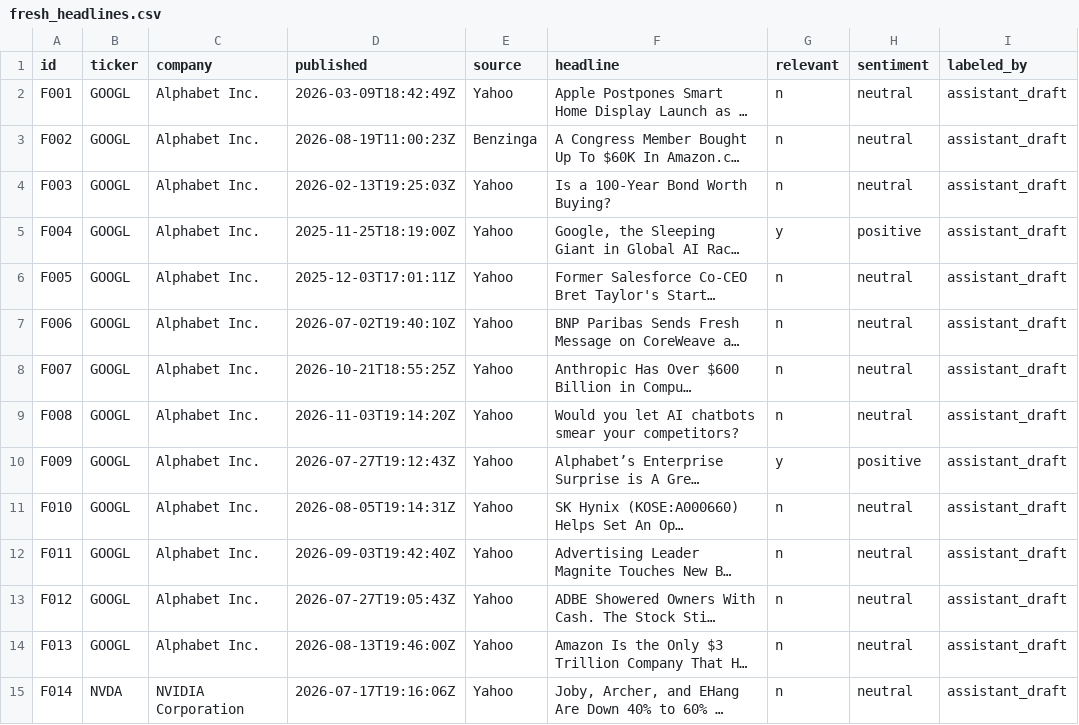
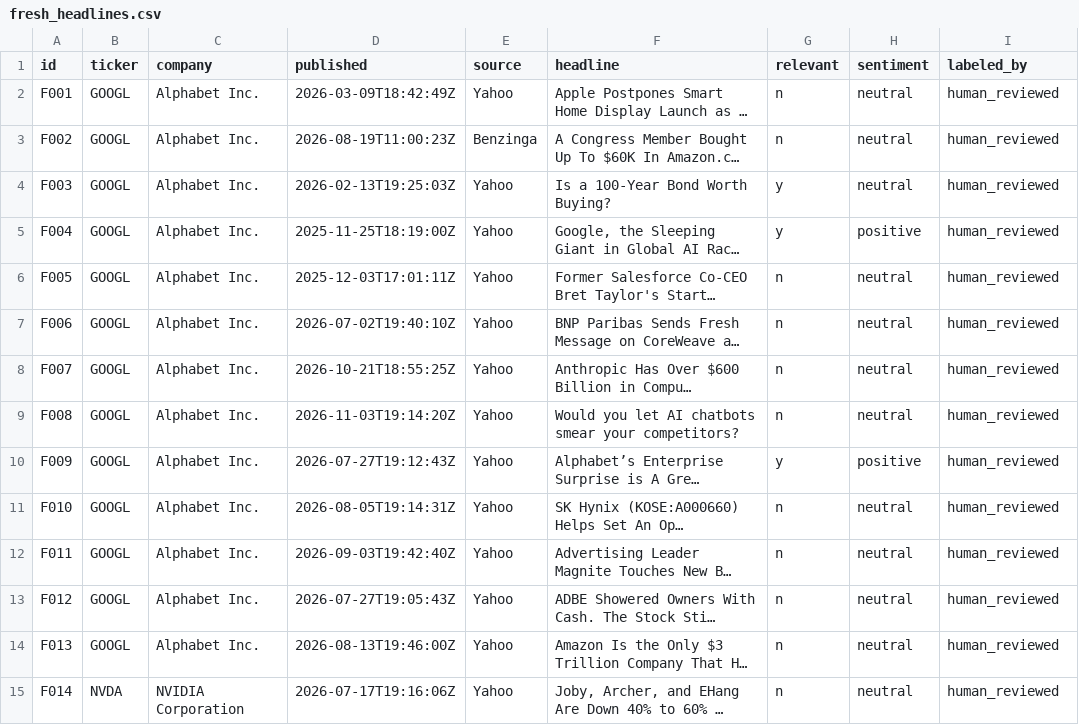
Before and after one commit to Ruslan4040/stock-news-assistant, a CSV file: evals/labels/fresh_headlines.csv, drawn as a sheet; only a part is shown; long unchanged cells end in …; the diff covers the shown part only; the diff names each change by its address in the sheet, - before the commit and + after, or states it on an @@ line.

Commit message:
Phase 5: human review of labels, re-run all evals, update report

```diff
--- a/evals/labels/fresh_headlines.csv
+++ b/evals/labels/fresh_headlines.csv
-I2:I15 (labeled_by): assistant_draft
+I2:I15 (labeled_by): human_reviewed
-G4 (relevant): n
+G4 (relevant): y
```
Also changed, not shown: 86 edited cells elsewhere in this file, evals/labels/judge_claims.csv, evals/results/relevance_errors.csv, 24 other files.
